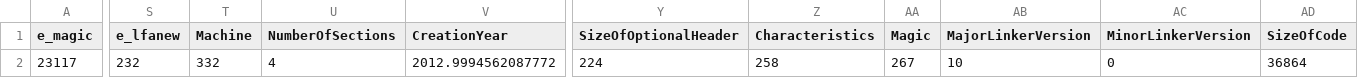
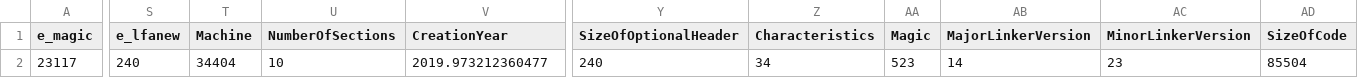
Before and after one commit to MarcRiccione/465Project, a CSV file: output.csv, drawn as a sheet; only a part is shown, gaps mark what is left out; the diff covers the shown part only; the diff names each change by its address in the sheet, - before the commit and + after, or states it on an @@ line.

```diff
--- a/output.csv
+++ b/output.csv
-S2 (e_lfanew): 232
+S2 (e_lfanew): 240
-T2 (Machine): 332
+T2 (Machine): 34404
-U2 (NumberOfSections): 4
+U2 (NumberOfSections): 10
-V2 (CreationYear): 2012.9994562087772
+V2 (CreationYear): 2019.973212360477
-Y2 (SizeOfOptionalHeader): 224
+Y2 (SizeOfOptionalHeader): 240
-Z2 (Characteristics): 258
+Z2 (Characteristics): 34
-AA2 (Magic): 267
+AA2 (Magic): 523
-AB2 (MajorLinkerVersion): 10
+AB2 (MajorLinkerVersion): 14
-AC2 (MinorLinkerVersion): 0
+AC2 (MinorLinkerVersion): 23
-AD2 (SizeOfCode): 36864
+AD2 (SizeOfCode): 85504
```
Also changed, not shown: 11 edited cells elsewhere in this file, 9 other files.
